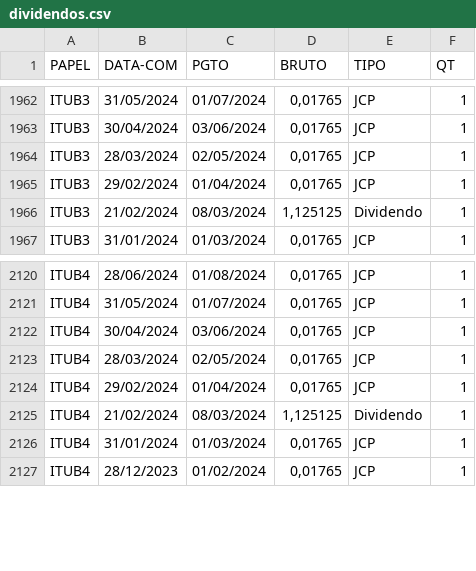
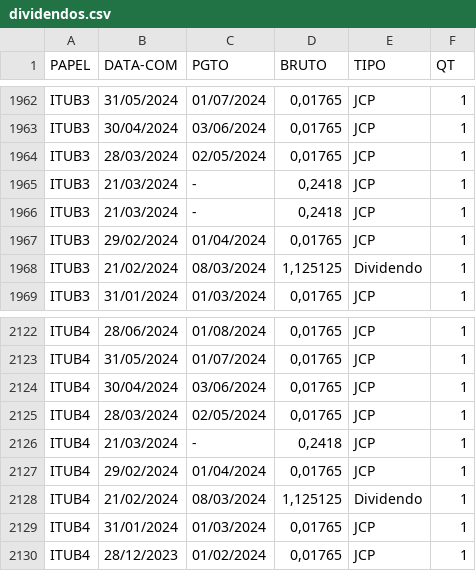
Before and after one commit to ggaiof/geral, a CSV file: dividendos.csv, drawn as a sheet; only a part is shown, gaps mark what is left out; the diff names each change by its address in the sheet, - before the commit and + after, or states it on an @@ line.

Commit message:
committing files

```diff
--- a/dividendos.csv
+++ b/dividendos.csv
+row 1965: ITUB3 | 21/03/2024 | - | 0,2418 | JCP | 1
+row 1966: ITUB3 | 21/03/2024 | - | 0,2418 | JCP | 1
+row 2126: ITUB4 | 21/03/2024 | - | 0,2418 | JCP | 1
```
